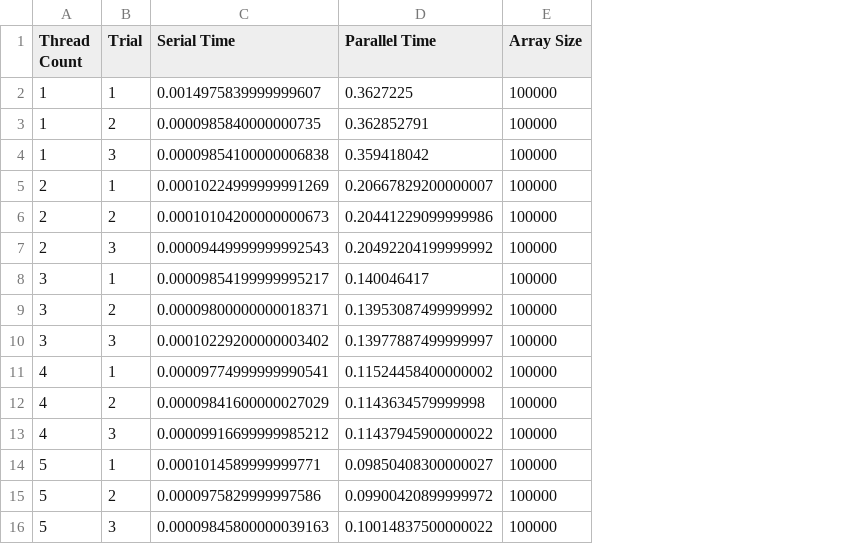
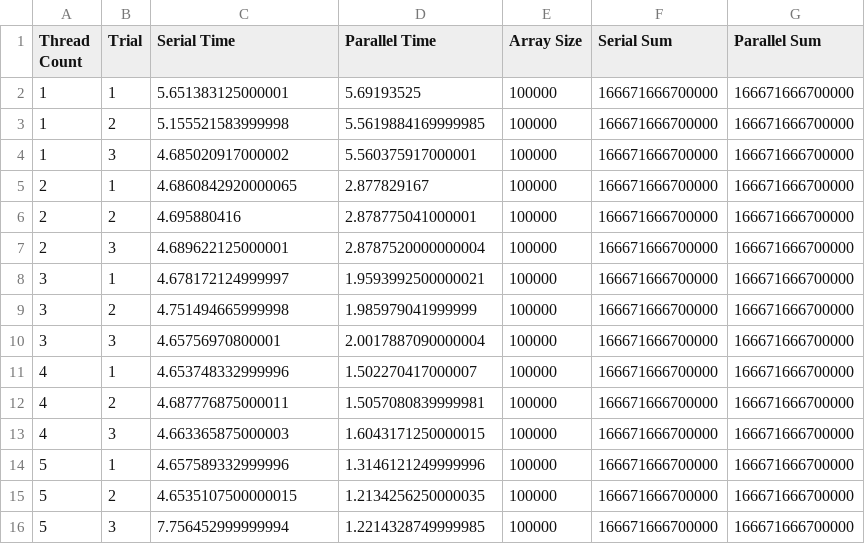
Before and after one commit to jhbarr/CSC-297, a CSV file: Worker Threads - NodeJS/Data/reduce_data.csv, drawn as a sheet; only a part is shown; the diff covers the shown part only; the diff names each change by its address in the sheet, - before the commit and + after, or states it on an @@ line.

Commit message:
Finalized reduce for Node worker threads

```diff
--- a/Worker Threads - NodeJS/Data/reduce_data.csv
+++ b/Worker Threads - NodeJS/Data/reduce_data.csv
+column F (Serial Sum), rows 2-16: all 166671666700000
+column G (Parallel Sum), rows 2-16: all 166671666700000
-C2 (Serial Time): 0.0014975839999999607
+C2 (Serial Time): 5.651383125000001
-D2 (Parallel Time): 0.3627225
+D2 (Parallel Time): 5.69193525
-C3 (Serial Time): 0.0000985840000000735
+C3 (Serial Time): 5.155521583999998
-D3 (Parallel Time): 0.362852791
+D3 (Parallel Time): 5.5619884169999985
-C4 (Serial Time): 0.00009854100000006838
+C4 (Serial Time): 4.685020917000002
-D4 (Parallel Time): 0.359418042
+D4 (Parallel Time): 5.560375917000001
-C5 (Serial Time): 0.00010224999999991269
+C5 (Serial Time): 4.6860842920000065
-D5 (Parallel Time): 0.20667829200000007
+D5 (Parallel Time): 2.877829167
-C6 (Serial Time): 0.00010104200000000673
+C6 (Serial Time): 4.695880416
-D6 (Parallel Time): 0.20441229099999986
+D6 (Parallel Time): 2.878775041000001
-C7 (Serial Time): 0.00009449999999992543
+C7 (Serial Time): 4.689622125000001
-D7 (Parallel Time): 0.20492204199999992
+D7 (Parallel Time): 2.8787520000000004
-C8 (Serial Time): 0.00009854199999995217
+C8 (Serial Time): 4.678172124999997
-D8 (Parallel Time): 0.140046417
+D8 (Parallel Time): 1.9593992500000021
-C9 (Serial Time): 0.00009800000000018371
+C9 (Serial Time): 4.751494665999998
-D9 (Parallel Time): 0.13953087499999992
+D9 (Parallel Time): 1.985979041999999
-C10 (Serial Time): 0.00010229200000003402
+C10 (Serial Time): 4.65756970800001
-D10 (Parallel Time): 0.13977887499999997
+D10 (Parallel Time): 2.0017887090000004
-C11 (Serial Time): 0.00009774999999990541
+C11 (Serial Time): 4.653748332999996
-D11 (Parallel Time): 0.11524458400000002
+D11 (Parallel Time): 1.502270417000007
-C12 (Serial Time): 0.00009841600000027029
+C12 (Serial Time): 4.687776875000011
-D12 (Parallel Time): 0.1143634579999998
+D12 (Parallel Time): 1.5057080839999981
-C13 (Serial Time): 0.00009916699999985212
+C13 (Serial Time): 4.663365875000003
-D13 (Parallel Time): 0.11437945900000022
+D13 (Parallel Time): 1.6043171250000015
-C14 (Serial Time): 0.0001014589999999771
+C14 (Serial Time): 4.657589332999996
-D14 (Parallel Time): 0.09850408300000027
+D14 (Parallel Time): 1.3146121249999996
-C15 (Serial Time): 0.0000975829999997586
+C15 (Serial Time): 4.6535107500000015
-D15 (Parallel Time): 0.09900420899999972
+D15 (Parallel Time): 1.2134256250000035
-C16 (Serial Time): 0.00009845800000039163
+C16 (Serial Time): 7.756452999999994
-D16 (Parallel Time): 0.10014837500000022
+D16 (Parallel Time): 1.2214328749999985
```
Also changed, not shown: 18 edited cells elsewhere in this file, 2 other files.
